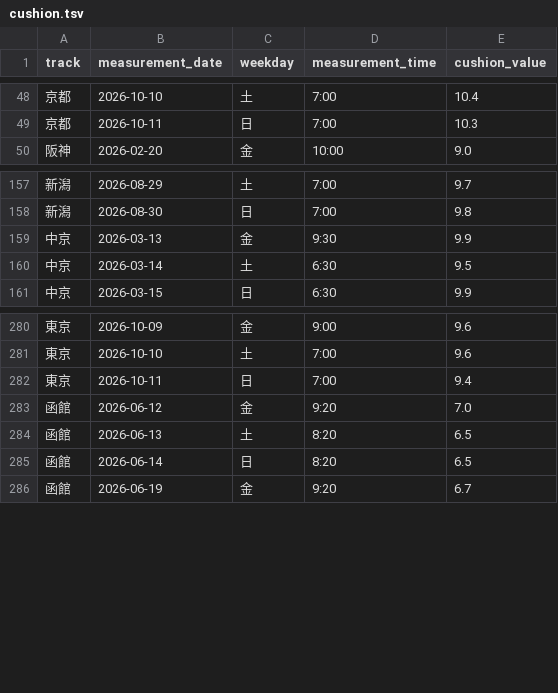
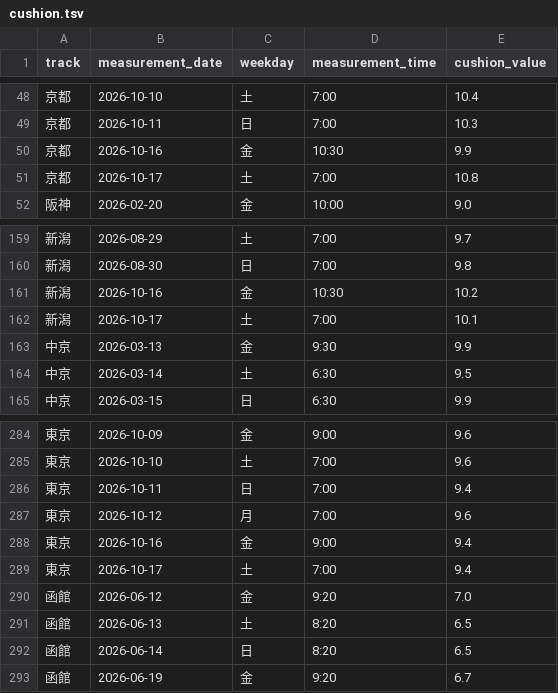
Before and after one commit to kawakubox/jra-extension, a TSV file: data/cushion.tsv, drawn as a sheet; only a part is shown, gaps mark what is left out; the diff names each change by its address in the sheet, - before the commit and + after, or states it on an @@ line.

```diff
--- a/data/cushion.tsv
+++ b/data/cushion.tsv
+row 50: 京都 | 2026-10-16 | 金 | 10:30 | 9.9
+row 51: 京都 | 2026-10-17 | 土 | 7:00 | 10.8
+row 161: 新潟 | 2026-10-16 | 金 | 10:30 | 10.2
+row 162: 新潟 | 2026-10-17 | 土 | 7:00 | 10.1
+row 287: 東京 | 2026-10-12 | 月 | 7:00 | 9.6
+row 288: 東京 | 2026-10-16 | 金 | 9:00 | 9.4
+row 289: 東京 | 2026-10-17 | 土 | 7:00 | 9.4
```
